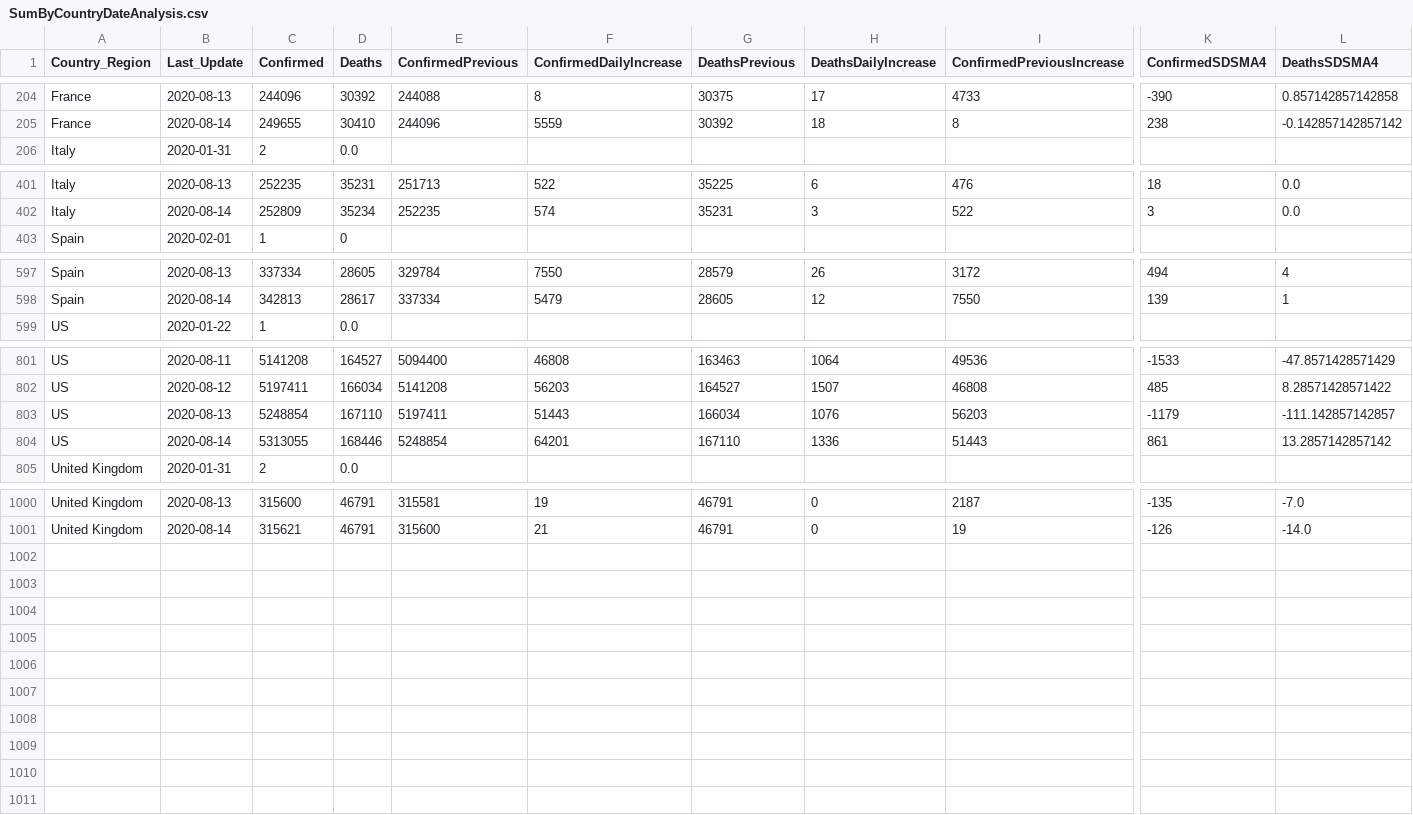
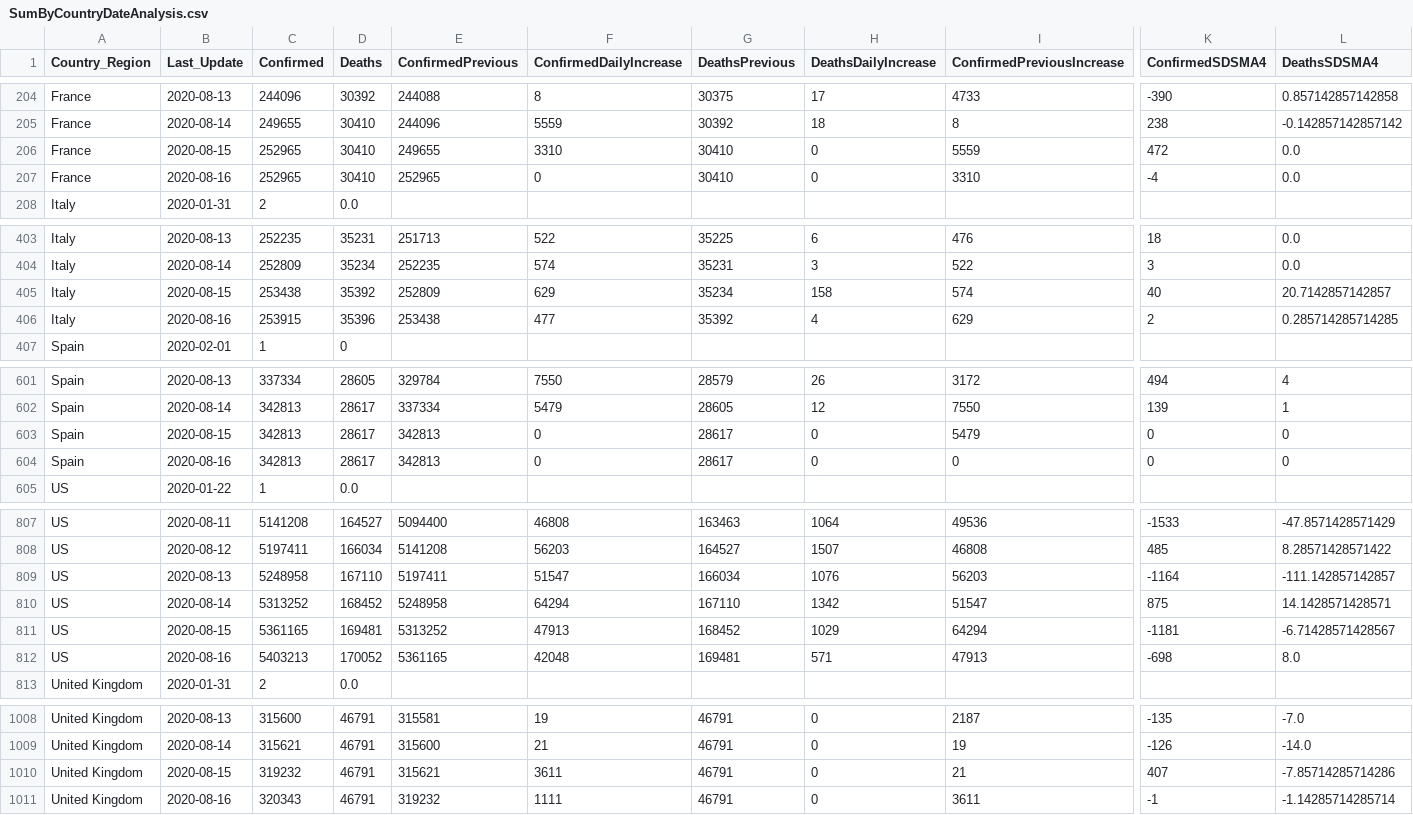
Before and after one commit to jclark017/COVID-19, a CSV file: sql/SumByCountryDateAnalysis.csv, drawn as a sheet; only a part is shown, gaps mark what is left out; addresses are those after the commit; rows hold the shown columns only; the diff names each change by its address in the sheet, - before the commit and + after, or states it on an @@ line.

Commit message:
Daily Update

```diff
--- a/sql/SumByCountryDateAnalysis.csv
+++ b/sql/SumByCountryDateAnalysis.csv
+row 206: France | 2020-08-15 | 252965 | 30410 | 249655 | 3310 | 30410 | 0 | 5559 | 472 | 0.0
+row 207: France | 2020-08-16 | 252965 | 30410 | 252965 | 0 | 30410 | 0 | 3310 | -4 | 0.0
+row 405: Italy | 2020-08-15 | 253438 | 35392 | 252809 | 629 | 35234 | 158 | 574 | 40 | 20.7142857142857
+row 406: Italy | 2020-08-16 | 253915 | 35396 | 253438 | 477 | 35392 | 4 | 629 | 2 | 0.285714285714285
+row 603: Spain | 2020-08-15 | 342813 | 28617 | 342813 | 0 | 28617 | 0 | 5479 | 0 | 0
+row 604: Spain | 2020-08-16 | 342813 | 28617 | 342813 | 0 | 28617 | 0 | 0 | 0 | 0
-C809 (Confirmed): 5248854
+C809 (Confirmed): 5248958
-F809 (ConfirmedDailyIncrease): 51443
+F809 (ConfirmedDailyIncrease): 51547
-K809 (ConfirmedSDSMA4): -1179
+K809 (ConfirmedSDSMA4): -1164
-C810 (Confirmed): 5313055
+C810 (Confirmed): 5313252
-D810 (Deaths): 168446
+D810 (Deaths): 168452
-E810 (ConfirmedPrevious): 5248854
+E810 (ConfirmedPrevious): 5248958
-F810 (ConfirmedDailyIncrease): 64201
+F810 (ConfirmedDailyIncrease): 64294
-H810 (DeathsDailyIncrease): 1336
+H810 (DeathsDailyIncrease): 1342
-I810 (ConfirmedPreviousIncrease): 51443
+I810 (ConfirmedPreviousIncrease): 51547
-K810 (ConfirmedSDSMA4): 861
+K810 (ConfirmedSDSMA4): 875
-L810 (DeathsSDSMA4): 13.2857142857142
+L810 (DeathsSDSMA4): 14.1428571428571
+row 811: US | 2020-08-15 | 5361165 | 169481 | 5313252 | 47913 | 168452 | 1029 | 64294 | -1181 | -6.71428571428567
+row 812: US | 2020-08-16 | 5403213 | 170052 | 5361165 | 42048 | 169481 | 571 | 47913 | -698 | 8.0
+row 1010: United Kingdom | 2020-08-15 | 319232 | 46791 | 315621 | 3611 | 46791 | 0 | 21 | 407 | -7.85714285714286
+row 1011: United Kingdom | 2020-08-16 | 320343 | 46791 | 319232 | 1111 | 46791 | 0 | 3611 | -1 | -1.14285714285714
```
Also changed, not shown: 3 other files.
